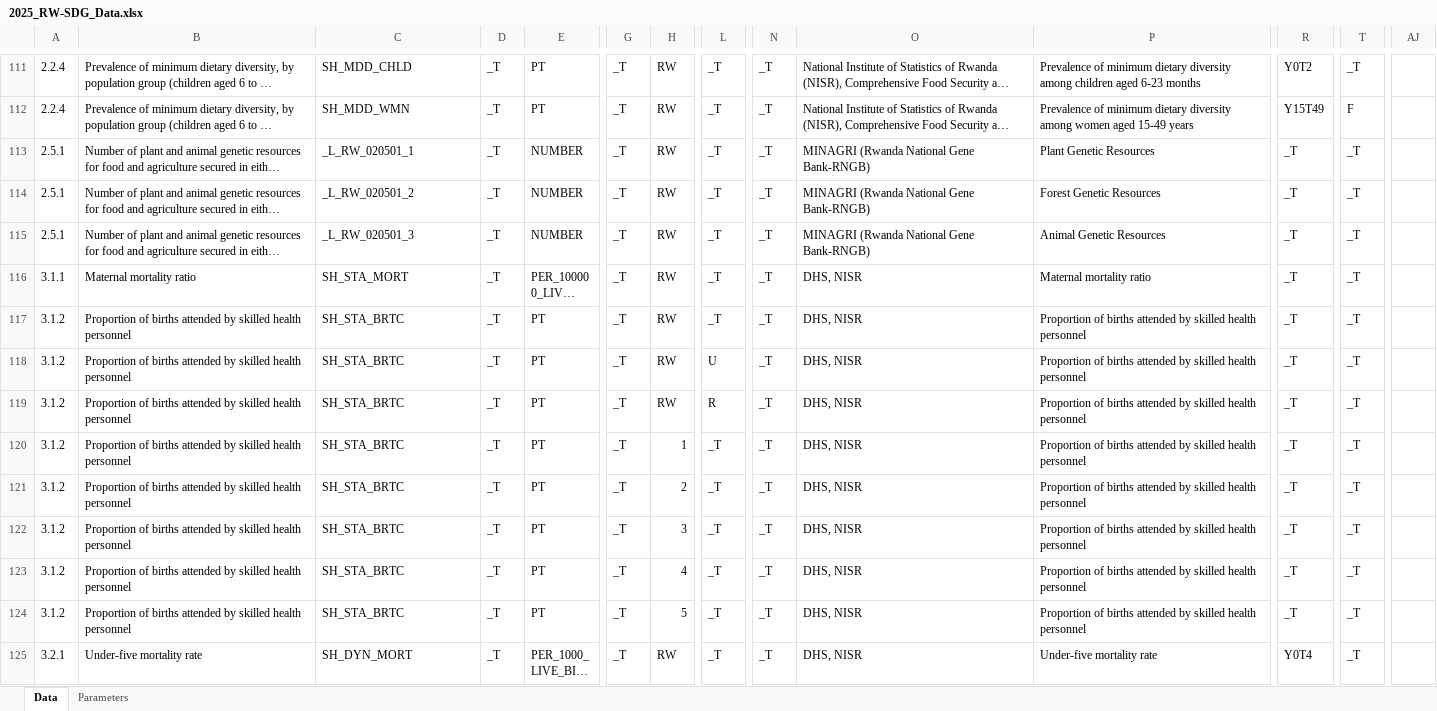
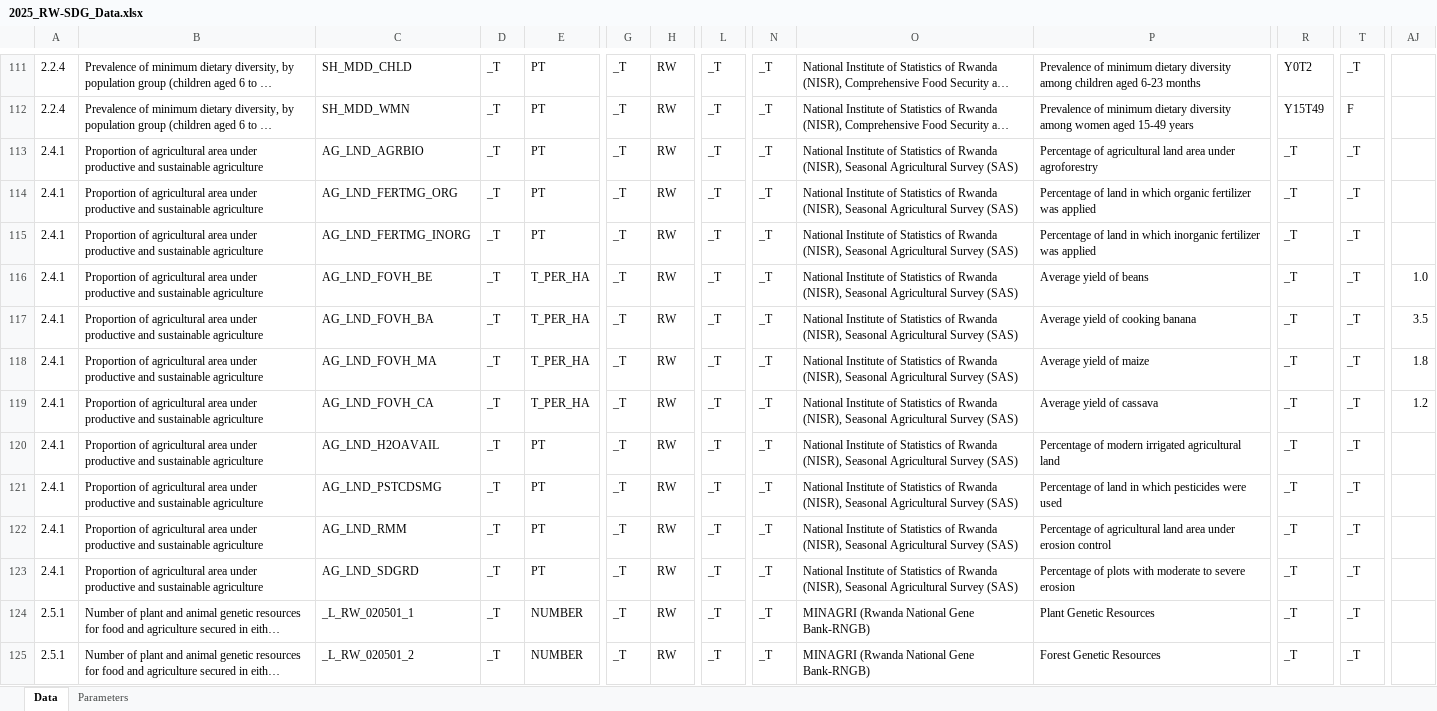
Before and after one commit to sustainabledevelopment-rwanda/sdg-data-rwanda, an Excel workbook: data/2025_RW-SDG_Data.xlsx, sheet Data, drawn as a sheet; only a part is shown, gaps mark what is left out; the shorter side is filled out with more unchanged rows; long unchanged cells end in …; values as stored, in another font and other column widths than the file's, no borders; rows hold the shown columns only; the diff names each change by its address in the sheet, - before the commit and + after, or states it on an @@ line.

Commit message:
Add data for indicator 2.4.1

```diff
--- a/data/2025_RW-SDG_Data.xlsx (sheet Data)
+++ b/data/2025_RW-SDG_Data.xlsx (sheet Data)
+row 113: 2.4.1 | Proportion of agricultural area under productive and sustainable agriculture | AG_LND_AGRBIO | _T | PT | _T | RW | _T | _T | National Institute of Statistics of Rwanda (NISR), Seasonal Agricultural Survey (SAS) | Percentage of agricultural land area under agroforestry | _T | _T
+row 114: 2.4.1 | Proportion of agricultural area under productive and sustainable agriculture | AG_LND_FERTMG_ORG | _T | PT | _T | RW | _T | _T | National Institute of Statistics of Rwanda (NISR), Seasonal Agricultural Survey (SAS) | Percentage of land in which organic fertilizer was applied | _T | _T
+row 115: 2.4.1 | Proportion of agricultural area under productive and sustainable agriculture | AG_LND_FERTMG_INORG | _T | PT | _T | RW | _T | _T | National Institute of Statistics of Rwanda (NISR), Seasonal Agricultural Survey (SAS) | Percentage of land in which inorganic fertilizer was applied | _T | _T
+row 116: 2.4.1 | Proportion of agricultural area under productive and sustainable agriculture | AG_LND_FOVH_BE | _T | T_PER_HA | _T | RW | _T | _T | National Institute of Statistics of Rwanda (NISR), Seasonal Agricultural Survey (SAS) | Average yield of beans | _T | _T | 1.0
+row 117: 2.4.1 | Proportion of agricultural area under productive and sustainable agriculture | AG_LND_FOVH_BA | _T | T_PER_HA | _T | RW | _T | _T | National Institute of Statistics of Rwanda (NISR), Seasonal Agricultural Survey (SAS) | Average yield of cooking banana | _T | _T | 3.5
+row 118: 2.4.1 | Proportion of agricultural area under productive and sustainable agriculture | AG_LND_FOVH_MA | _T | T_PER_HA | _T | RW | _T | _T | National Institute of Statistics of Rwanda (NISR), Seasonal Agricultural Survey (SAS) | Average yield of maize | _T | _T | 1.8
+row 119: 2.4.1 | Proportion of agricultural area under productive and sustainable agriculture | AG_LND_FOVH_CA | _T | T_PER_HA | _T | RW | _T | _T | National Institute of Statistics of Rwanda (NISR), Seasonal Agricultural Survey (SAS) | Average yield of cassava | _T | _T | 1.2
+row 120: 2.4.1 | Proportion of agricultural area under productive and sustainable agriculture | AG_LND_H2OAVAIL | _T | PT | _T | RW | _T | _T | National Institute of Statistics of Rwanda (NISR), Seasonal Agricultural Survey (SAS) | Percentage of modern irrigated agricultural land | _T | _T
+row 121: 2.4.1 | Proportion of agricultural area under productive and sustainable agriculture | AG_LND_PSTCDSMG | _T | PT | _T | RW | _T | _T | National Institute of Statistics of Rwanda (NISR), Seasonal Agricultural Survey (SAS) | Percentage of land in which pesticides were used | _T | _T
+row 122: 2.4.1 | Proportion of agricultural area under productive and sustainable agriculture | AG_LND_RMM | _T | PT | _T | RW | _T | _T | National Institute of Statistics of Rwanda (NISR), Seasonal Agricultural Survey (SAS) | Percentage of agricultural land area under erosion control | _T | _T
+row 123: 2.4.1 | Proportion of agricultural area under productive and sustainable agriculture | AG_LND_SDGRD | _T | PT | _T | RW | _T | _T | National Institute of Statistics of Rwanda (NISR), Seasonal Agricultural Survey (SAS) | Percentage of plots with moderate to severe erosion | _T | _T
```
Also changed, not shown: 3 other files.
